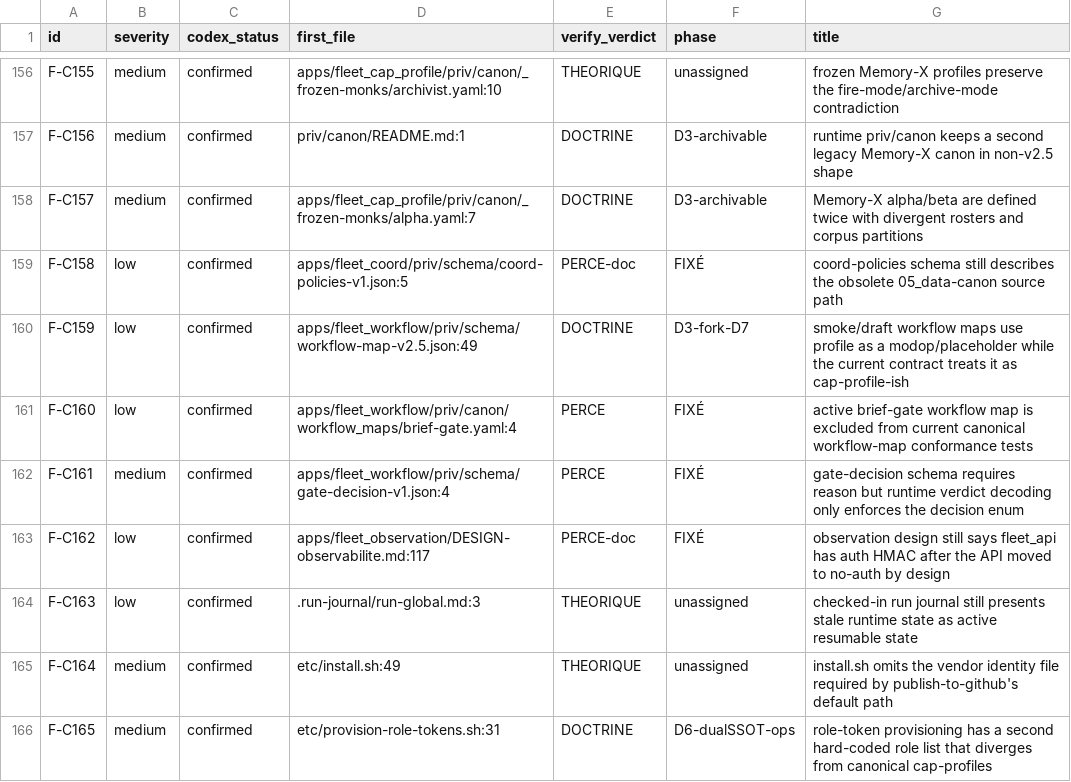
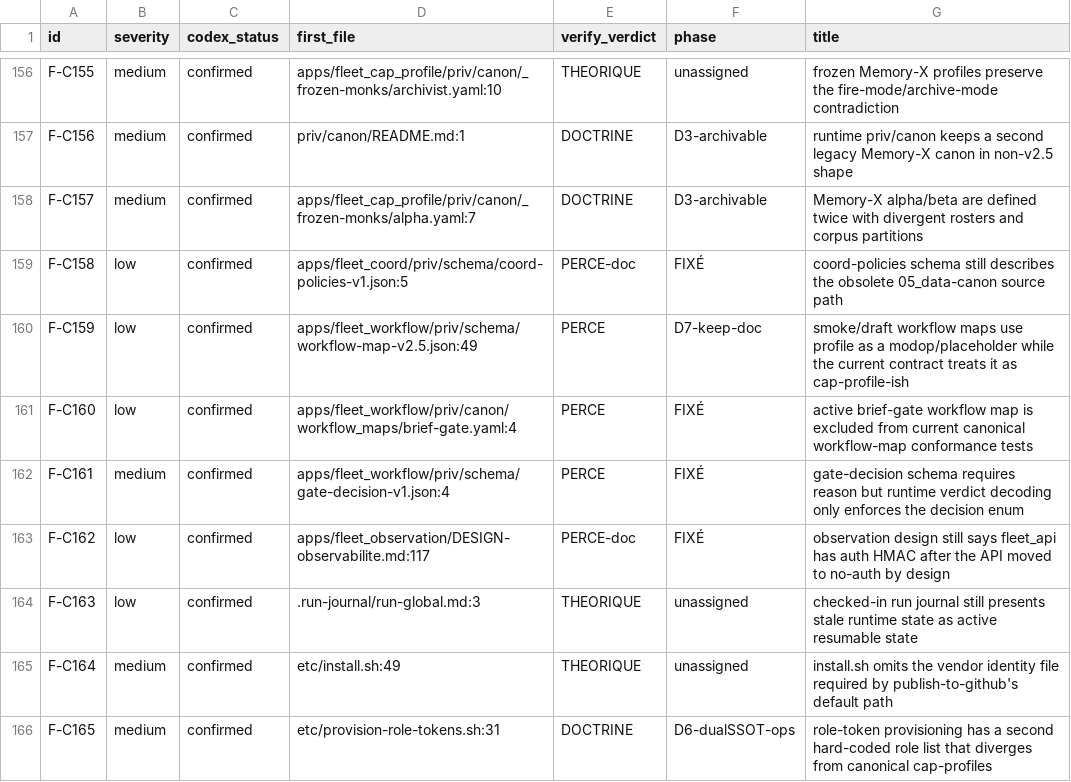
Before and after one commit to zUrp-Embedded/LCARS-fleet, a CSV file: fleet/runtime/_remediation/LEDGER.csv, drawn as a sheet; only a part is shown, gaps mark what is left out.

```diff
--- a/fleet/runtime/_remediation/LEDGER.csv
+++ b/fleet/runtime/_remediation/LEDGER.csv
@@ -159,3 +159,3 @@ F-C157,medium,confirmed,apps/fleet_cap_profile/priv/canon/_frozen-monks/alpha.ya
 F-C158,low,confirmed,apps/fleet_coord/priv/schema/coord-policies-v1.json:5,PERCE-doc,FIXÉ,"coord-policies schema still describes the obsolete 05_data-canon source path"
-F-C159,low,confirmed,apps/fleet_workflow/priv/schema/workflow-map-v2.5.json:49,DOCTRINE,D3-fork-D7,"smoke/draft workflow maps use profile as a modop/placeholder while the current contract treats it as cap-profile-ish"
+F-C159,low,confirmed,apps/fleet_workflow/priv/schema/workflow-map-v2.5.json:49,PERCE,D7-keep-doc,"smoke/draft workflow maps use profile as a modop/placeholder while the current contract treats it as cap-profile-ish"
 F-C160,low,confirmed,apps/fleet_workflow/priv/canon/workflow_maps/brief-gate.yaml:4,PERCE,FIXÉ,"active brief-gate workflow map is excluded from current canonical workflow-map conformance tests"
```
Also changed, not shown: 1 other file.
